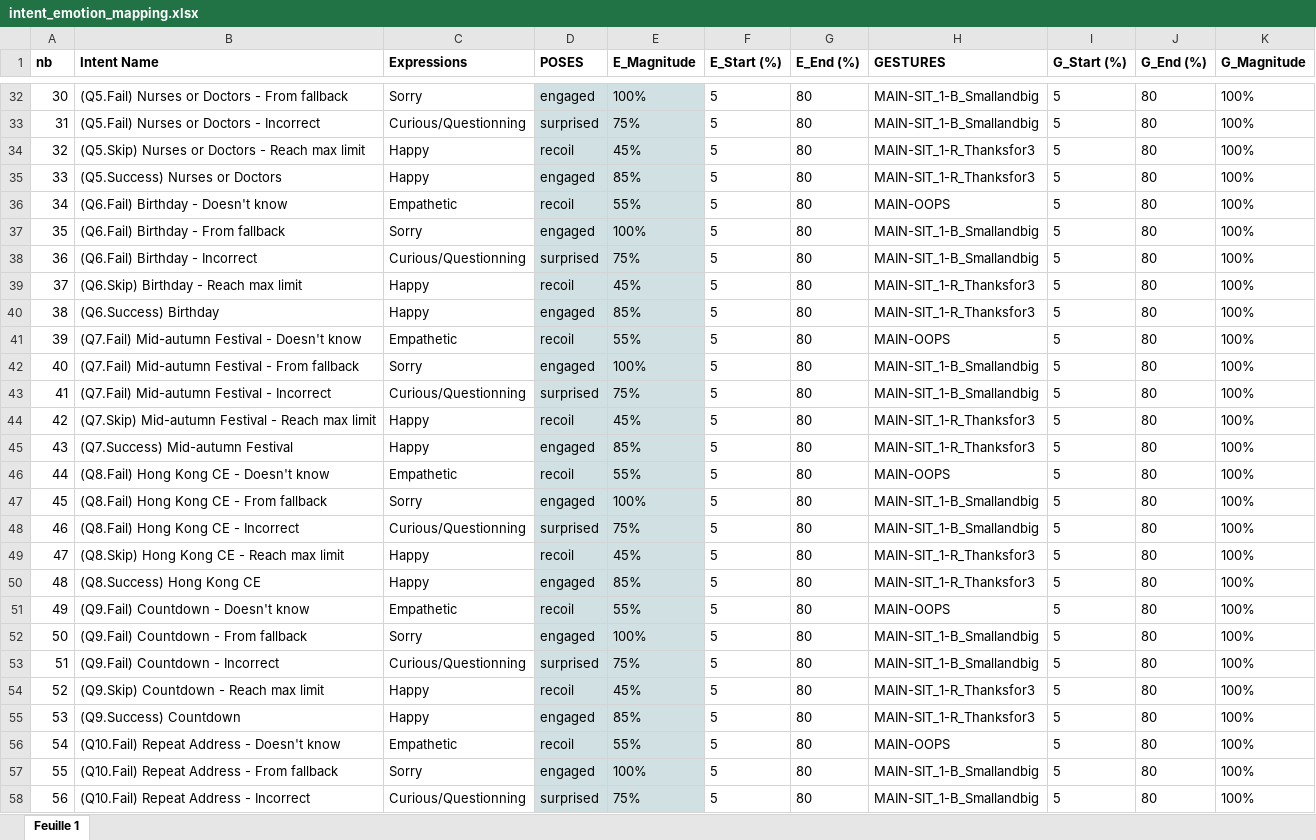
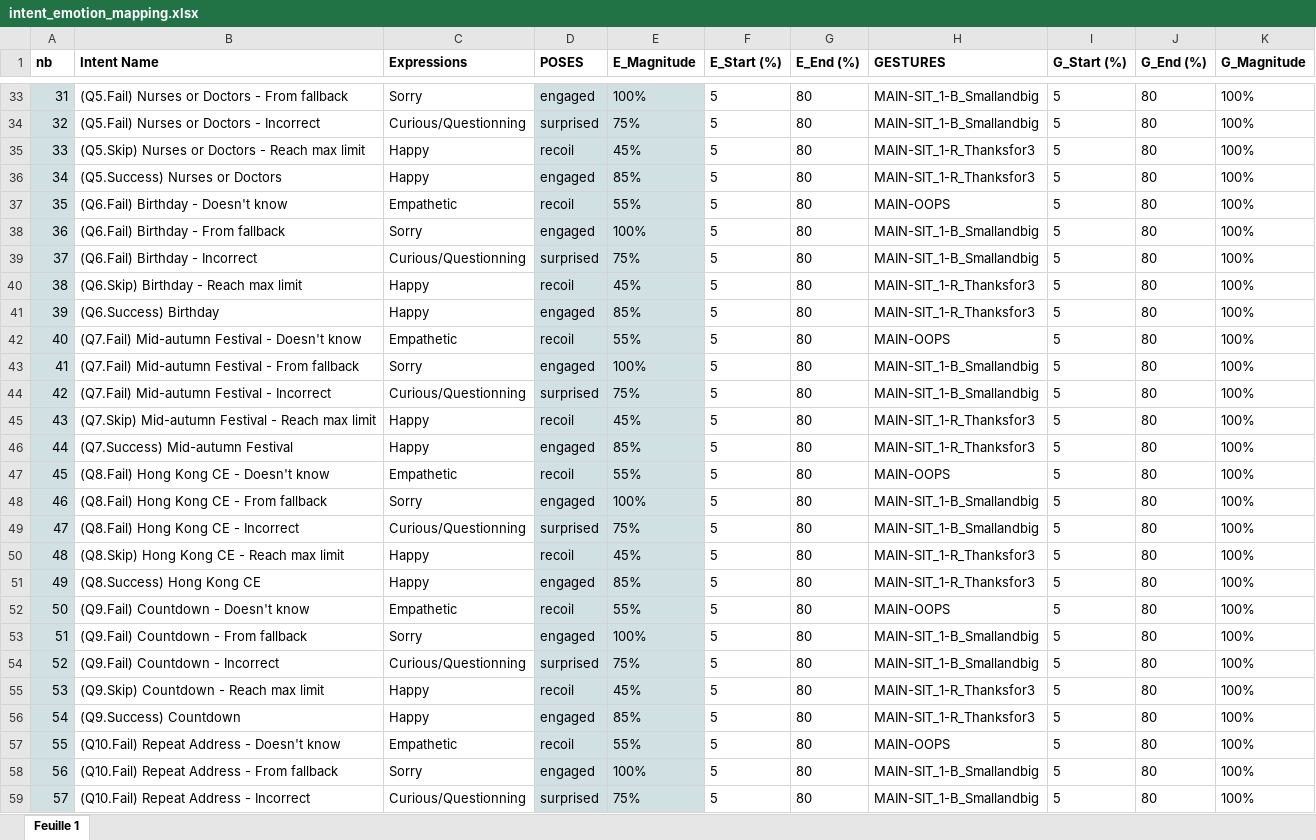
Before and after one commit to Dingdong-LIU/Grace_TurnManager, an Excel workbook: data/intent_emotion_mapping.xlsx, sheet Feuille 1, drawn as a sheet; only a part is shown, gaps mark what is left out; values as stored, in another font and other column widths than the file's, no borders; charts and pictures not drawn; addresses are those after the commit; the diff covers the shown part only; the diff names each change by its address in the sheet, - before the commit and + after, or states it on an @@ line.

```diff
--- a/data/intent_emotion_mapping.xlsx (sheet Feuille 1)
+++ b/data/intent_emotion_mapping.xlsx (sheet Feuille 1)
@@ column A (nb) renumbered from row 7 down @@
-A33:A59 fill: none
+A33:A59 fill: #D0E0E3
```
Also changed, not shown: 1 added row and cell formats elsewhere in this sheet, charts or pictures.
